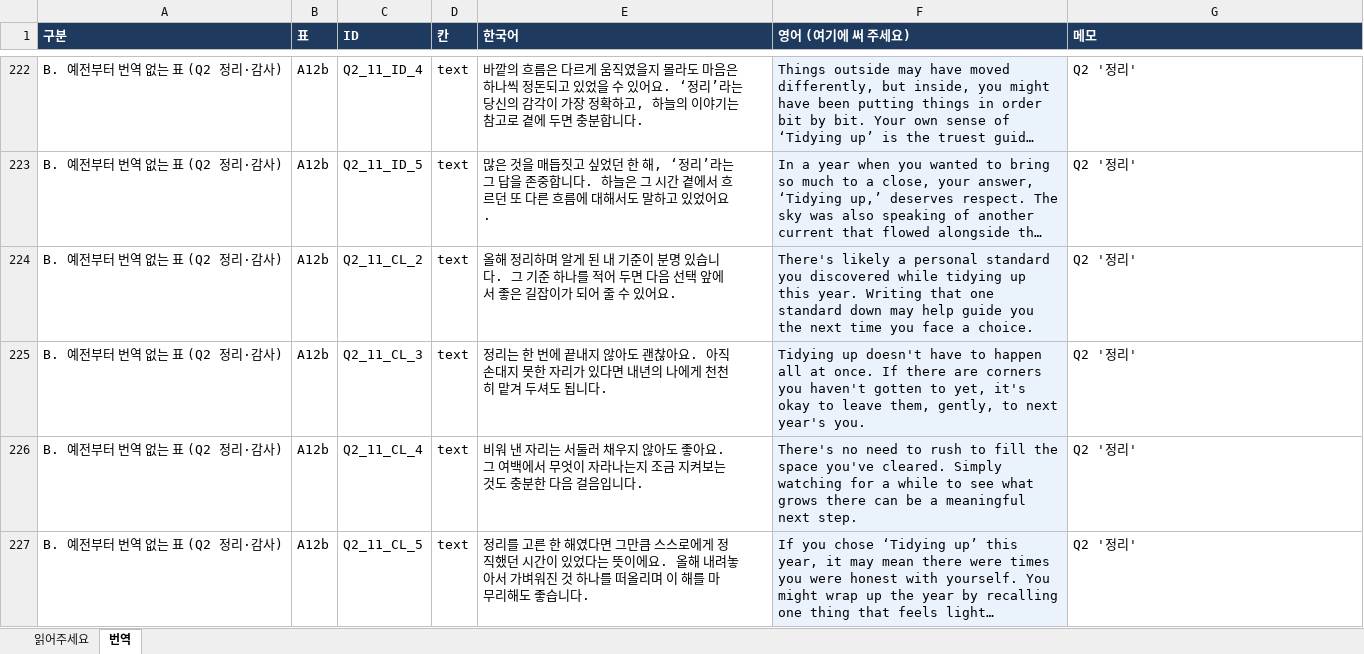
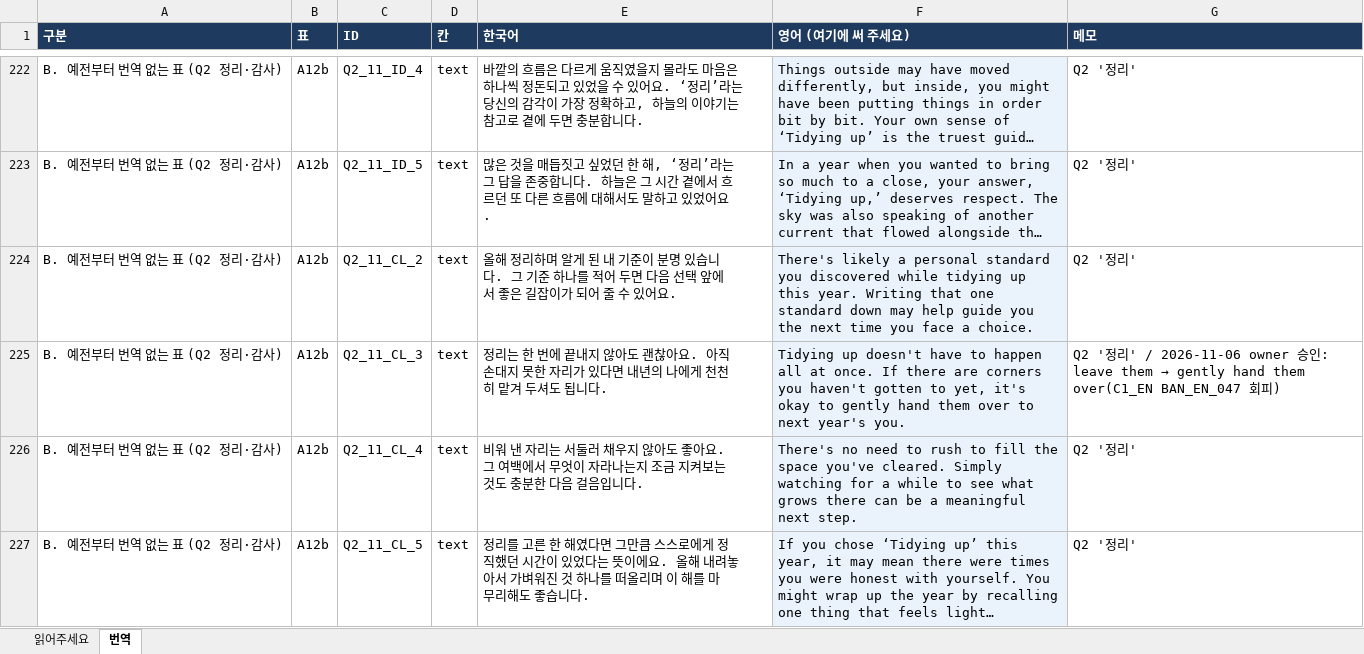
Before and after one commit to sugar0401pie-maker/ssol-astro-test, an Excel workbook: docs/spec/20_영문번역/영문판_번역_2026-11-06_완료.xlsx, sheet 번역, drawn as a sheet; only a part is shown, gaps mark what is left out; long unchanged cells end in …; values as stored, in another font and other column widths than the file's, no borders; the diff names each change by its address in the sheet, - before the commit and + after, or states it on an @@ line.

```diff
--- a/docs/spec/20_영문번역/영문판_번역_2026-11-06_완료.xlsx (sheet 번역)
+++ b/docs/spec/20_영문번역/영문판_번역_2026-11-06_완료.xlsx (sheet 번역)
-F225 (영어 (여기에 써 주세요)): …okay to leave them, gently, to next…
+F225 (영어 (여기에 써 주세요)): …okay to gently hand them over to next…
@@ G225 (메모): …'정리' → …'정리' / 2026-11-06 owner 승인: leave them → gently hand them over(C1_EN BAN_EN_047 회피) @@
```
Also changed, not shown: 3 other files.
